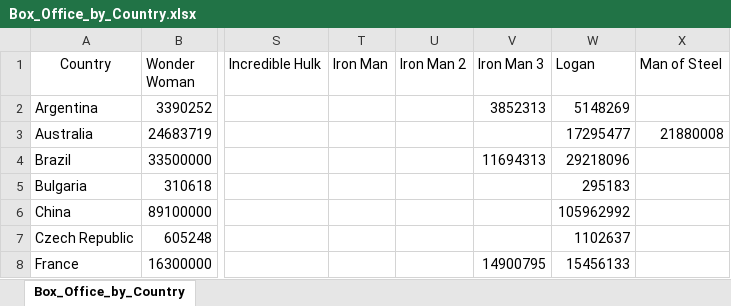
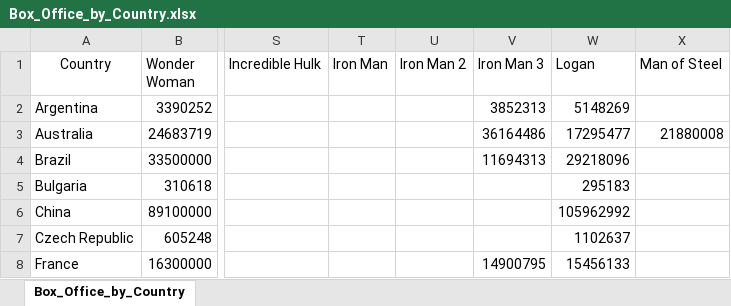
Before and after one commit to RyanSchraeder/Team-Aurora-Marvels, an Excel workbook: Datasets/Box_Office_by_Country.xlsx, sheet Box_Office_by_Country, drawn as a sheet; only a part is shown, gaps mark what is left out; values as stored, in another font and other column widths than the file's, no borders; the diff names each change by its address in the sheet, - before the commit and + after, or states it on an @@ line.

Commit message:
Updated Box Office by Country, Google Maps, Images

```diff
--- a/Datasets/Box_Office_by_Country.xlsx (sheet Box_Office_by_Country)
+++ b/Datasets/Box_Office_by_Country.xlsx (sheet Box_Office_by_Country)
-V3 (Iron Man 3): (empty)
+V3 (Iron Man 3): 36164486
```
Also changed, not shown: 11 other files.
